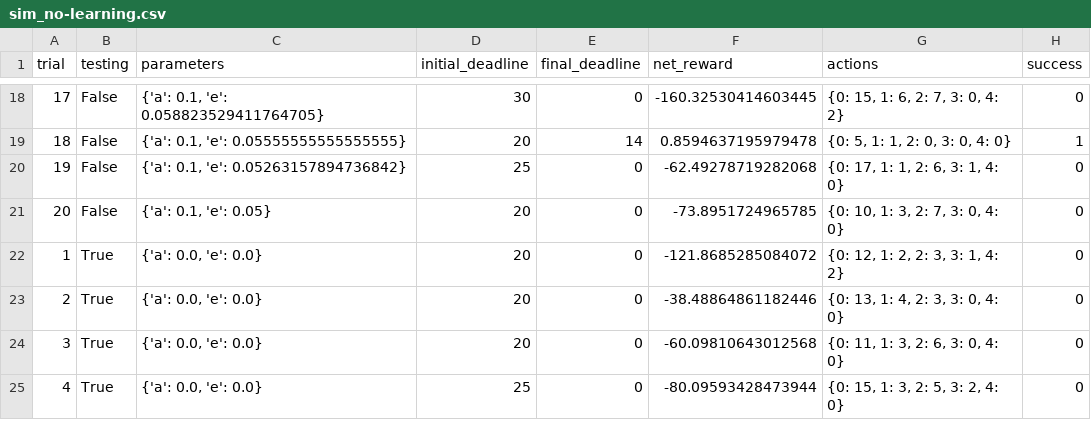
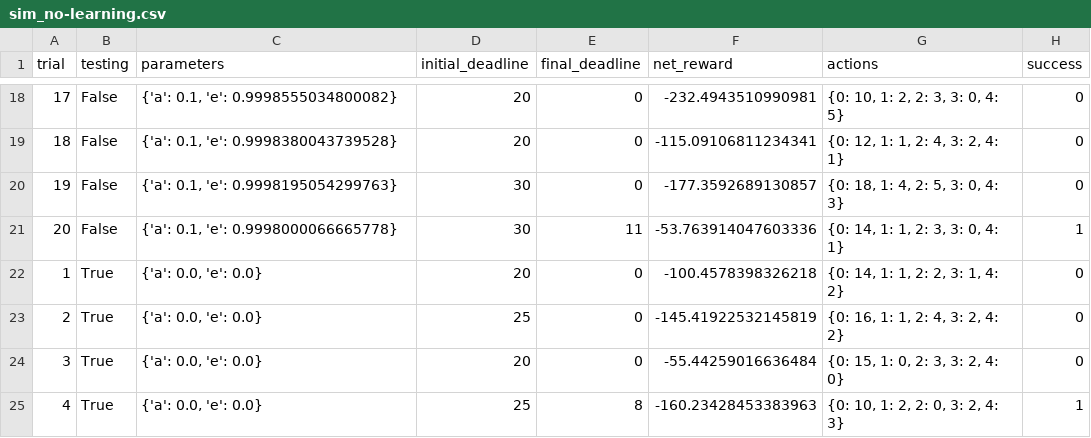
Before and after one commit to xiaofeige/udacity_homework, a CSV file: smartcab/logs/sim_no-learning.csv, drawn as a sheet; only a part is shown, gaps mark what is left out; the diff covers the shown part only.

```diff
--- a/smartcab/logs/sim_no-learning.csv
+++ b/smartcab/logs/sim_no-learning.csv
@@ -18,8 +18,8 @@ trial,testing,parameters,initial_deadline,final_deadline,net_reward,actions,succ
-17,False,"{'a': 0.1, 'e': 0.058823529411764705}",30,0,-160.32530414603445,"{0: 15, 1: 6, 2: 7, 3: 0, 4: 2}",0
-18,False,"{'a': 0.1, 'e': 0.05555555555555555}",20,14,0.8594637195979478,"{0: 5, 1: 1, 2: 0, 3: 0, 4: 0}",1
-19,False,"{'a': 0.1, 'e': 0.05263157894736842}",25,0,-62.49278719282068,"{0: 17, 1: 1, 2: 6, 3: 1, 4: 0}",0
-20,False,"{'a': 0.1, 'e': 0.05}",20,0,-73.8951724965785,"{0: 10, 1: 3, 2: 7, 3: 0, 4: 0}",0
-1,True,"{'a': 0.0, 'e': 0.0}",20,0,-121.8685285084072,"{0: 12, 1: 2, 2: 3, 3: 1, 4: 2}",0
-2,True,"{'a': 0.0, 'e': 0.0}",20,0,-38.48864861182446,"{0: 13, 1: 4, 2: 3, 3: 0, 4: 0}",0
-3,True,"{'a': 0.0, 'e': 0.0}",20,0,-60.09810643012568,"{0: 11, 1: 3, 2: 6, 3: 0, 4: 0}",0
-4,True,"{'a': 0.0, 'e': 0.0}",25,0,-80.09593428473944,"{0: 15, 1: 3, 2: 5, 3: 2, 4: 0}",0
+17,False,"{'a': 0.1, 'e': 0.9998555034800082}",20,0,-232.4943510990981,"{0: 10, 1: 2, 2: 3, 3: 0, 4: 5}",0
+18,False,"{'a': 0.1, 'e': 0.9998380043739528}",20,0,-115.09106811234341,"{0: 12, 1: 1, 2: 4, 3: 2, 4: 1}",0
+19,False,"{'a': 0.1, 'e': 0.9998195054299763}",30,0,-177.3592689130857,"{0: 18, 1: 4, 2: 5, 3: 0, 4: 3}",0
+20,False,"{'a': 0.1, 'e': 0.9998000066665778}",30,11,-53.763914047603336,"{0: 14, 1: 1, 2: 3, 3: 0, 4: 1}",1
+1,True,"{'a': 0.0, 'e': 0.0}",20,0,-100.4578398326218,"{0: 14, 1: 1, 2: 2, 3: 1, 4: 2}",0
+2,True,"{'a': 0.0, 'e': 0.0}",25,0,-145.41922532145819,"{0: 16, 1: 1, 2: 4, 3: 2, 4: 2}",0
+3,True,"{'a': 0.0, 'e': 0.0}",20,0,-55.44259016636484,"{0: 15, 1: 0, 2: 3, 3: 2, 4: 0}",0
+4,True,"{'a': 0.0, 'e': 0.0}",25,8,-160.23428453383963,"{0: 10, 1: 2, 2: 0, 3: 2, 4: 3}",1
```
Also changed, not shown: 81 edited cells elsewhere in this file, smartcab/logs/sim_default-learning.csv, 4 other files.
